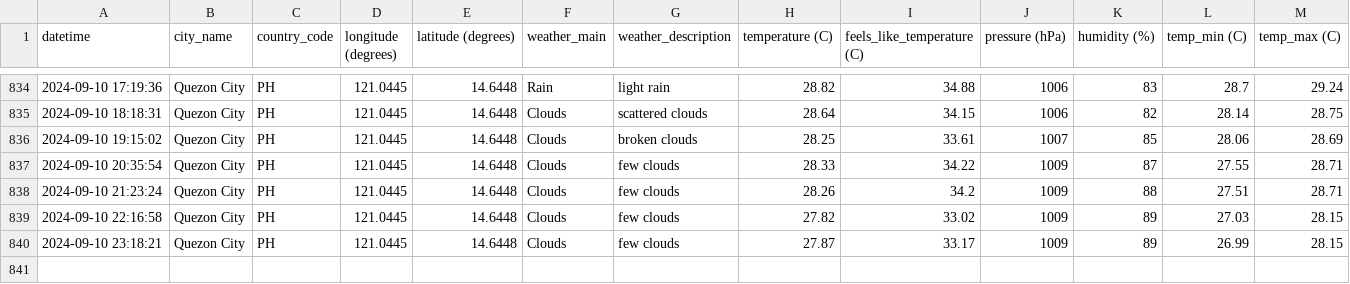
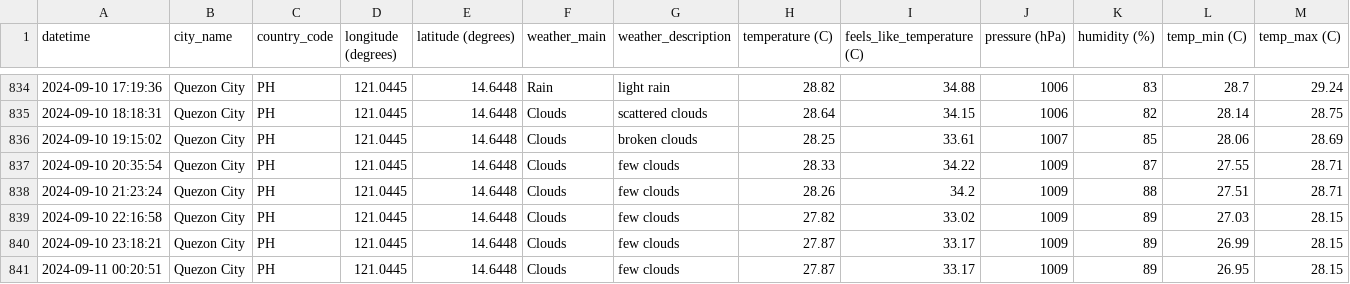
Before and after one commit to marksm88/weather-data, a CSV file: Weather Data - Prelim.csv, drawn as a sheet; only a part is shown, gaps mark what is left out; rows hold the shown columns only; the diff names each change by its address in the sheet, - before the commit and + after, or states it on an @@ line.

```diff
--- a/Weather Data - Prelim.csv
+++ b/Weather Data - Prelim.csv
+row 841: 2024-09-11 00:20:51 | Quezon City | PH | 121.0445 | 14.6448 | Clouds | few clouds | 27.87 | 33.17 | 1009 | 89 | 26.95 | 28.15
```
Also changed, not shown: Weather Data - Current.csv.
